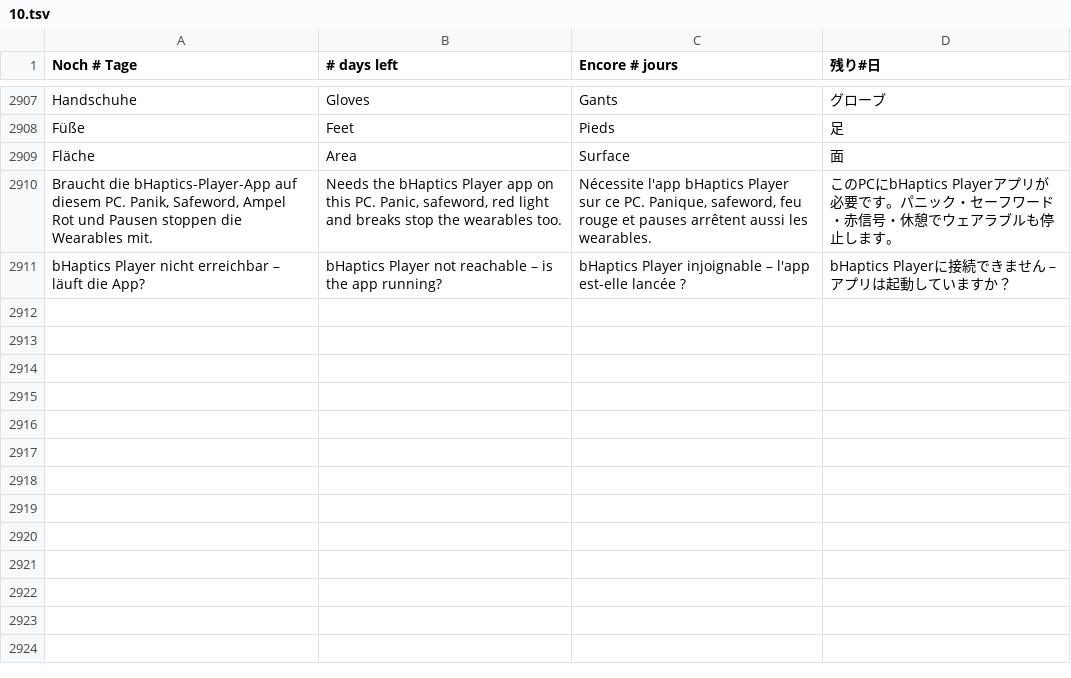
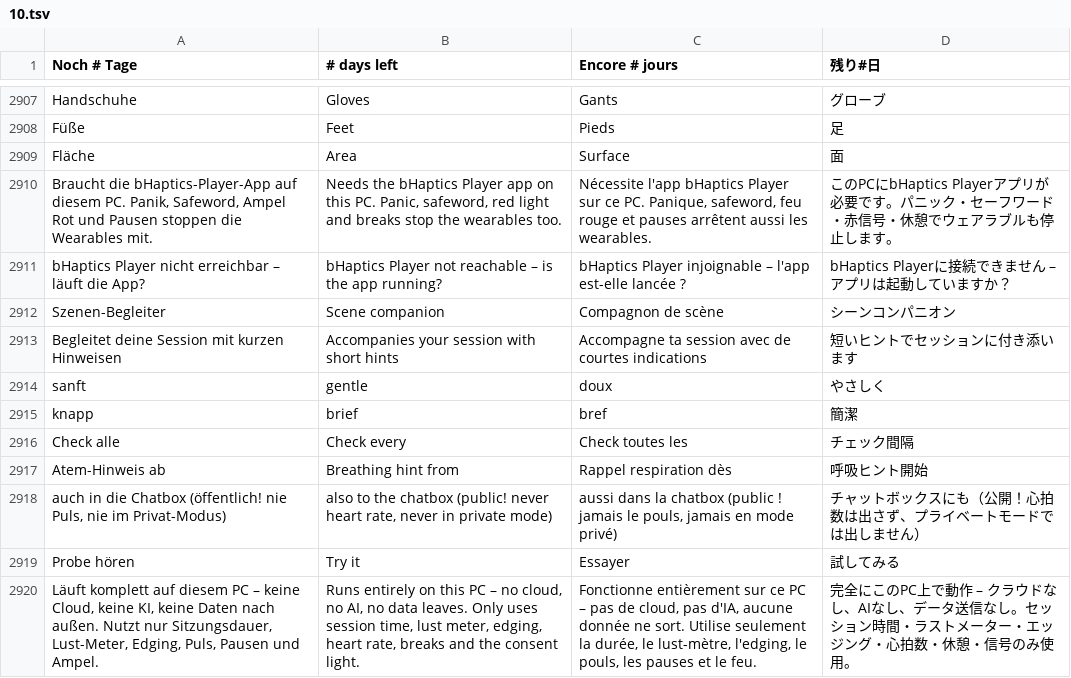
Before and after one commit to ghostnode-labs/vrc_nexus, a TSV file: apps/vrc-nexus/renderer/i18n/10.tsv, drawn as a sheet; only a part is shown, gaps mark what is left out.

```diff
--- a/apps/vrc-nexus/renderer/i18n/10.tsv
+++ b/apps/vrc-nexus/renderer/i18n/10.tsv
@@ -2911 +2911,10 @@ Braucht die bHaptics-Player-App auf diesem PC. Panik, Safeword, Ampel Rot und Pa
 bHaptics Player nicht erreichbar – läuft die App?	bHaptics Player not reachable – is the app running?	bHaptics Player injoignable – l'app est-elle lancée ?	bHaptics Playerに接続できません – アプリは起動していますか？
+Szenen-Begleiter	Scene companion	Compagnon de scène	シーンコンパニオン
+Begleitet deine Session mit kurzen Hinweisen	Accompanies your session with short hints	Accompagne ta session avec de courtes indications	短いヒントでセッションに付き添います
+sanft	gentle	doux	やさしく
+knapp	brief	bref	簡潔
+Check alle	Check every	Check toutes les	チェック間隔
+Atem-Hinweis ab	Breathing hint from	Rappel respiration dès	呼吸ヒント開始
+auch in die Chatbox (öffentlich! nie Puls, nie im Privat-Modus)	also to the chatbox (public! never heart rate, never in private mode)	aussi dans la chatbox (public ! jamais le pouls, jamais en mode privé)	チャットボックスにも（公開！心拍数は出さず、プライベートモードでは出しません）
+Probe hören	Try it	Essayer	試してみる
+Läuft komplett auf diesem PC – keine Cloud, keine KI, keine Daten nach außen. Nutzt nur Sitzungsdauer, Lust-Meter, Edging, Puls, Pausen und Ampel.	Runs entirely on this PC – no cloud, no AI, no data leaves. Only uses session time, lust meter, edging, heart rate, breaks and the consent light.	Fonctionne entièrement sur ce PC – pas de cloud, pas d'IA, aucune donnée ne sort. Utilise seulement la durée, le lust-mètre, l'edging, le pouls, les pauses et le feu.	完全にこのPC上で動作 – クラウドなし、AIなし、データ送信なし。セッション時間・ラストメーター・エッジング・心拍数・休憩・信号のみ使用。
```
Also changed, not shown: 15 other files.
